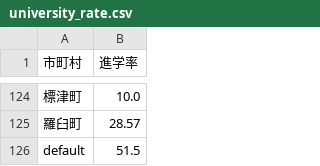
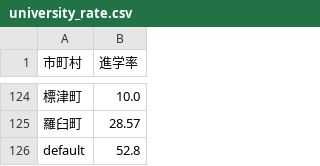
Before and after one commit to sanokazuya0306/hokkaido-life-simulator, a CSV file: data/university_rate.csv, drawn as a sheet; only a part is shown, gaps mark what is left out.

```diff
--- a/data/university_rate.csv
+++ b/data/university_rate.csv
@@ -125,2 +125,2 @@
 羅臼町,28.57
-default,51.5
+default,52.8
```
Also changed, not shown: data/death_by_age.csv, data/high_schools.csv, 18 other files.
